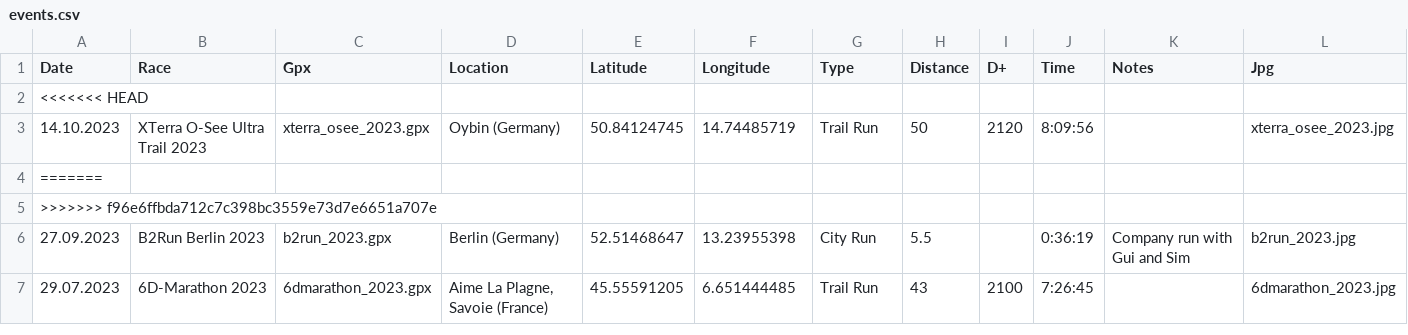
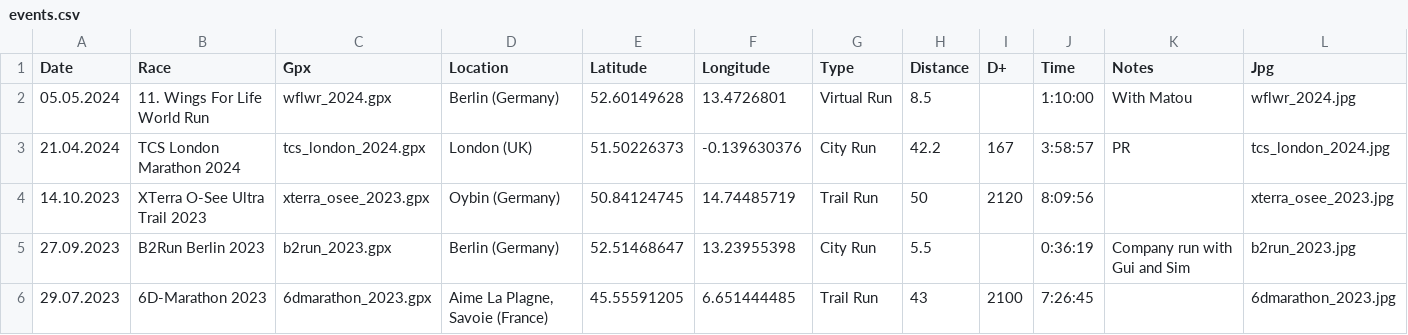
Before and after one commit to alexdjulin/running-events-map, a CSV file: csv/events.csv, drawn as a sheet; only a part is shown; removed rows and columns are numbered as before the commit, all else as after; rows hold the shown columns only; the diff names each change by its address in the sheet, - before the commit and + after, or states it on an @@ line.

```diff
--- a/csv/events.csv
+++ b/csv/events.csv
-row 2: <<<<<<< HEAD
+row 2: 05.05.2024 | 11. Wings For Life World Run | wflwr_2024.gpx | Berlin (Germany) | 52.60149628 | 13.4726801 | Virtual Run | 8.5 |  | 1:10:00 | With Matou | wflwr_2024.jpg
+row 3: 21.04.2024 | TCS London Marathon 2024 | tcs_london_2024.gpx | London (UK) | 51.50226373 | -0.139630376 | City Run | 42.2 | 167 | 3:58:57 | PR | tcs_london_2024.jpg
-row 4: =======
-row 5: >>>>>>> f96e6ffbda712c7c398bc3559e73d7e6651a707e
```
Also changed, not shown: 11 other files.
